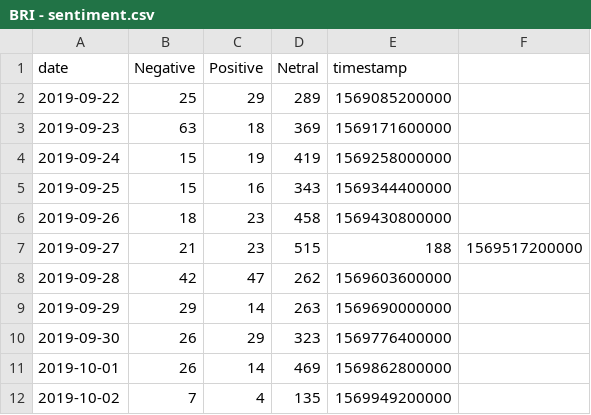
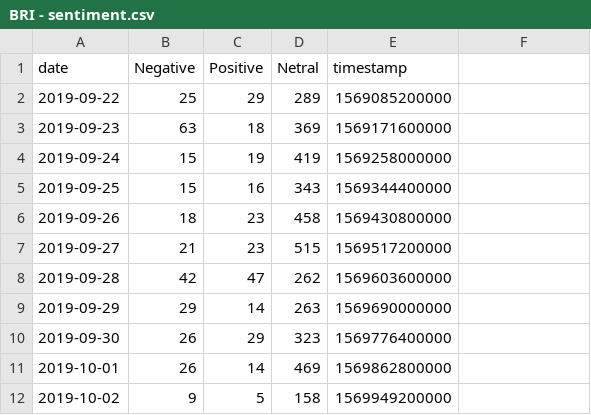
Before and after one commit to VolantisBRI/VolantisProject, a CSV file: Sentiment Screen 4/BRI - sentiment.csv, drawn as a sheet.

Commit message:
Update BRI - sentiment.csv

```diff
--- a/Sentiment Screen 4/BRI - sentiment.csv
+++ b/Sentiment Screen 4/BRI - sentiment.csv
@@ -6,3 +6,3 @@ date,Negative,Positive,Netral,timestamp
 2019-09-26,18,23,458,1569430800000
-2019-09-27,21,23,515,188,1569517200000
+2019-09-27,21,23,515,1569517200000
 2019-09-28,42,47,262,1569603600000
@@ -11,2 +11,2 @@ date,Negative,Positive,Netral,timestamp
 2019-10-01,26,14,469,1569862800000
-2019-10-02,7,4,135,1569949200000
+2019-10-02,9,5,158,1569949200000
```
